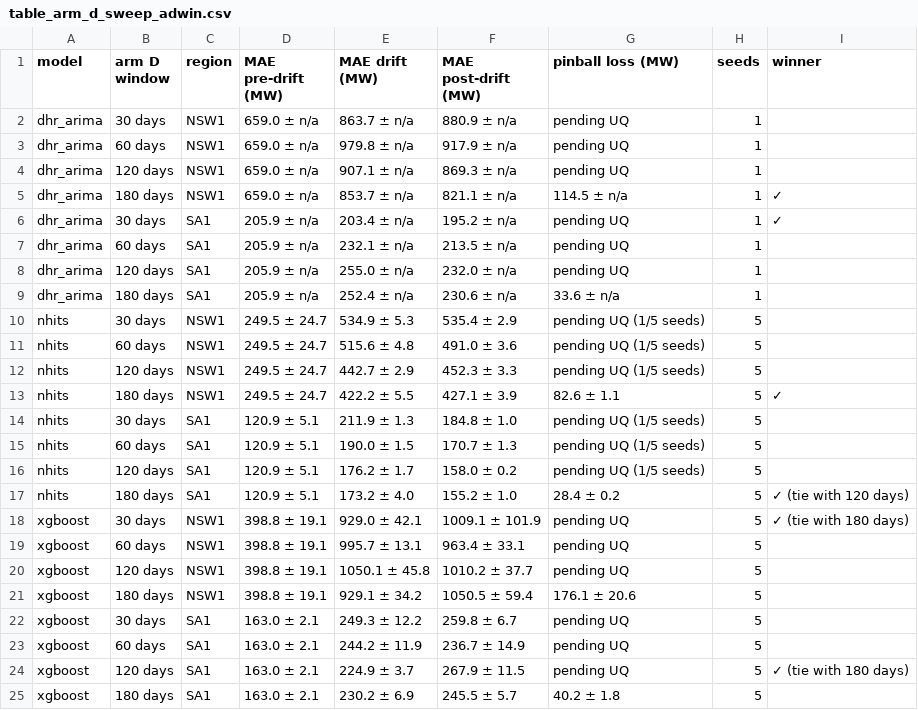
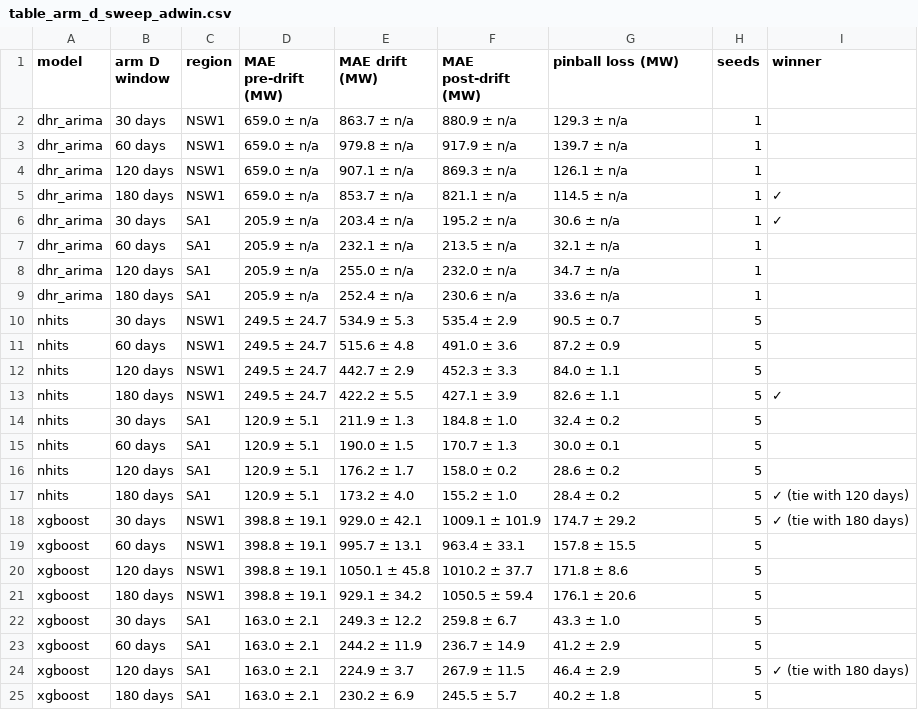
Before and after one commit to aintnoBaka7227/Detecting-and-Adapting-to-Concept-Drift-in-Time-Series-Forecasting, a CSV file: results/tables/arm_d_sweep/adwin/table_arm_d_sweep_adwin.csv, drawn as a sheet.

Commit message:
fix: adaptation page issue with missing pinball loss value

```diff
--- a/results/tables/arm_d_sweep/adwin/table_arm_d_sweep_adwin.csv
+++ b/results/tables/arm_d_sweep/adwin/table_arm_d_sweep_adwin.csv
@@ -1,25 +1,25 @@
 model,arm D window,region,MAE pre-drift (MW),MAE drift (MW),MAE post-drift (MW),pinball loss (MW),seeds,winner
-dhr_arima,30 days,NSW1,659.0 ± n/a,863.7 ± n/a,880.9 ± n/a,pending UQ,1,
-dhr_arima,60 days,NSW1,659.0 ± n/a,979.8 ± n/a,917.9 ± n/a,pending UQ,1,
-dhr_arima,120 days,NSW1,659.0 ± n/a,907.1 ± n/a,869.3 ± n/a,pending UQ,1,
+dhr_arima,30 days,NSW1,659.0 ± n/a,863.7 ± n/a,880.9 ± n/a,129.3 ± n/a,1,
+dhr_arima,60 days,NSW1,659.0 ± n/a,979.8 ± n/a,917.9 ± n/a,139.7 ± n/a,1,
+dhr_arima,120 days,NSW1,659.0 ± n/a,907.1 ± n/a,869.3 ± n/a,126.1 ± n/a,1,
 dhr_arima,180 days,NSW1,659.0 ± n/a,853.7 ± n/a,821.1 ± n/a,114.5 ± n/a,1,✓
-dhr_arima,30 days,SA1,205.9 ± n/a,203.4 ± n/a,195.2 ± n/a,pending UQ,1,✓
-dhr_arima,60 days,SA1,205.9 ± n/a,232.1 ± n/a,213.5 ± n/a,pending UQ,1,
-dhr_arima,120 days,SA1,205.9 ± n/a,255.0 ± n/a,232.0 ± n/a,pending UQ,1,
+dhr_arima,30 days,SA1,205.9 ± n/a,203.4 ± n/a,195.2 ± n/a,30.6 ± n/a,1,✓
+dhr_arima,60 days,SA1,205.9 ± n/a,232.1 ± n/a,213.5 ± n/a,32.1 ± n/a,1,
+dhr_arima,120 days,SA1,205.9 ± n/a,255.0 ± n/a,232.0 ± n/a,34.7 ± n/a,1,
 dhr_arima,180 days,SA1,205.9 ± n/a,252.4 ± n/a,230.6 ± n/a,33.6 ± n/a,1,
-nhits,30 days,NSW1,249.5 ± 24.7,534.9 ± 5.3,535.4 ± 2.9,pending UQ (1/5 seeds),5,
-nhits,60 days,NSW1,249.5 ± 24.7,515.6 ± 4.8,491.0 ± 3.6,pending UQ (1/5 seeds),5,
-nhits,120 days,NSW1,249.5 ± 24.7,442.7 ± 2.9,452.3 ± 3.3,pending UQ (1/5 seeds),5,
+nhits,30 days,NSW1,249.5 ± 24.7,534.9 ± 5.3,535.4 ± 2.9,90.5 ± 0.7,5,
+nhits,60 days,NSW1,249.5 ± 24.7,515.6 ± 4.8,491.0 ± 3.6,87.2 ± 0.9,5,
+nhits,120 days,NSW1,249.5 ± 24.7,442.7 ± 2.9,452.3 ± 3.3,84.0 ± 1.1,5,
 nhits,180 days,NSW1,249.5 ± 24.7,422.2 ± 5.5,427.1 ± 3.9,82.6 ± 1.1,5,✓
-nhits,30 days,SA1,120.9 ± 5.1,211.9 ± 1.3,184.8 ± 1.0,pending UQ (1/5 seeds),5,
-nhits,60 days,SA1,120.9 ± 5.1,190.0 ± 1.5,170.7 ± 1.3,pending UQ (1/5 seeds),5,
-nhits,120 days,SA1,120.9 ± 5.1,176.2 ± 1.7,158.0 ± 0.2,pending UQ (1/5 seeds),5,
+nhits,30 days,SA1,120.9 ± 5.1,211.9 ± 1.3,184.8 ± 1.0,32.4 ± 0.2,5,
+nhits,60 days,SA1,120.9 ± 5.1,190.0 ± 1.5,170.7 ± 1.3,30.0 ± 0.1,5,
+nhits,120 days,SA1,120.9 ± 5.1,176.2 ± 1.7,158.0 ± 0.2,28.6 ± 0.2,5,
 nhits,180 days,SA1,120.9 ± 5.1,173.2 ± 4.0,155.2 ± 1.0,28.4 ± 0.2,5,✓ (tie with 120 days)
-xgboost,30 days,NSW1,398.8 ± 19.1,929.0 ± 42.1,1009.1 ± 101.9,pending UQ,5,✓ (tie with 180 days)
-xgboost,60 days,NSW1,398.8 ± 19.1,995.7 ± 13.1,963.4 ± 33.1,pending UQ,5,
-xgboost,120 days,NSW1,398.8 ± 19.1,1050.1 ± 45.8,1010.2 ± 37.7,pending UQ,5,
+xgboost,30 days,NSW1,398.8 ± 19.1,929.0 ± 42.1,1009.1 ± 101.9,174.7 ± 29.2,5,✓ (tie with 180 days)
+xgboost,60 days,NSW1,398.8 ± 19.1,995.7 ± 13.1,963.4 ± 33.1,157.8 ± 15.5,5,
+xgboost,120 days,NSW1,398.8 ± 19.1,1050.1 ± 45.8,1010.2 ± 37.7,171.8 ± 8.6,5,
 xgboost,180 days,NSW1,398.8 ± 19.1,929.1 ± 34.2,1050.5 ± 59.4,176.1 ± 20.6,5,
-xgboost,30 days,SA1,163.0 ± 2.1,249.3 ± 12.2,259.8 ± 6.7,pending UQ,5,
-xgboost,60 days,SA1,163.0 ± 2.1,244.2 ± 11.9,236.7 ± 14.9,pending UQ,5,
-xgboost,120 days,SA1,163.0 ± 2.1,224.9 ± 3.7,267.9 ± 11.5,pending UQ,5,✓ (tie with 180 days)
+xgboost,30 days,SA1,163.0 ± 2.1,249.3 ± 12.2,259.8 ± 6.7,43.3 ± 1.0,5,
+xgboost,60 days,SA1,163.0 ± 2.1,244.2 ± 11.9,236.7 ± 14.9,41.2 ± 2.9,5,
+xgboost,120 days,SA1,163.0 ± 2.1,224.9 ± 3.7,267.9 ± 11.5,46.4 ± 2.9,5,✓ (tie with 180 days)
 xgboost,180 days,SA1,163.0 ± 2.1,230.2 ± 6.9,245.5 ± 5.7,40.2 ± 1.8,5,
```
Also changed, not shown: results/tables/arm_d_sweep/adwin/table_arm_d_sweep_event_local_adwin.csv, results/tables/data/data_splits.csv, 9 other files.
